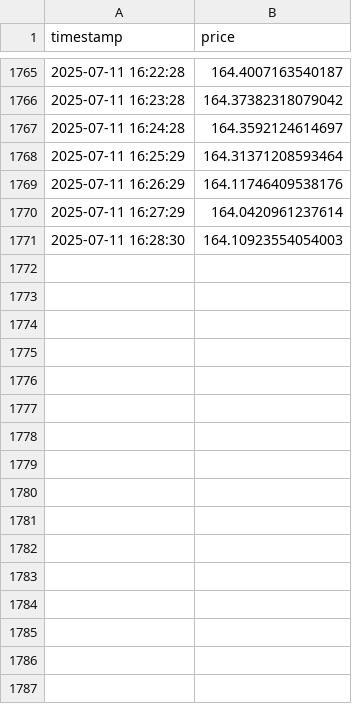
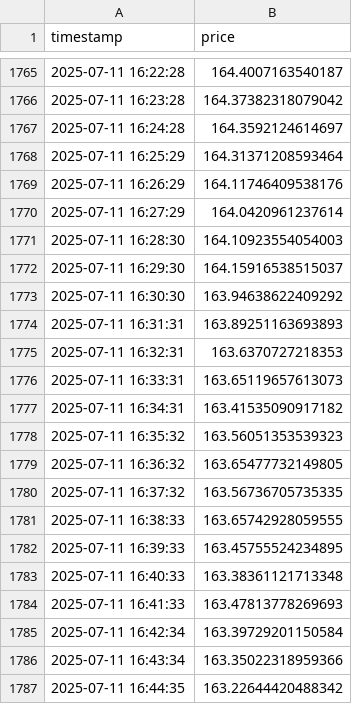
Before and after one commit to alanwatts07/FiBocci, a CSV file: sol_usdc_price_history_jupiter.csv, drawn as a sheet; only a part is shown, gaps mark what is left out.

```diff
--- a/sol_usdc_price_history_jupiter.csv
+++ b/sol_usdc_price_history_jupiter.csv
@@ -1771 +1771,17 @@ timestamp,price
 2025-07-11 16:28:30,164.10923554054003
+2025-07-11 16:29:30,164.15916538515037
+2025-07-11 16:30:30,163.94638622409292
+2025-07-11 16:31:31,163.89251163693893
+2025-07-11 16:32:31,163.6370727218353
+2025-07-11 16:33:31,163.65119657613073
+2025-07-11 16:34:31,163.41535090917182
+2025-07-11 16:35:32,163.56051353539323
+2025-07-11 16:36:32,163.65477732149805
+2025-07-11 16:37:32,163.56736705735335
+2025-07-11 16:38:33,163.65742928059555
+2025-07-11 16:39:33,163.45755524234895
+2025-07-11 16:40:33,163.38361121713348
+2025-07-11 16:41:33,163.47813778269693
+2025-07-11 16:42:34,163.39729201150584
+2025-07-11 16:43:34,163.35022318959366
+2025-07-11 16:44:35,163.22644420488342
```
Also changed, not shown: 4 other files.
